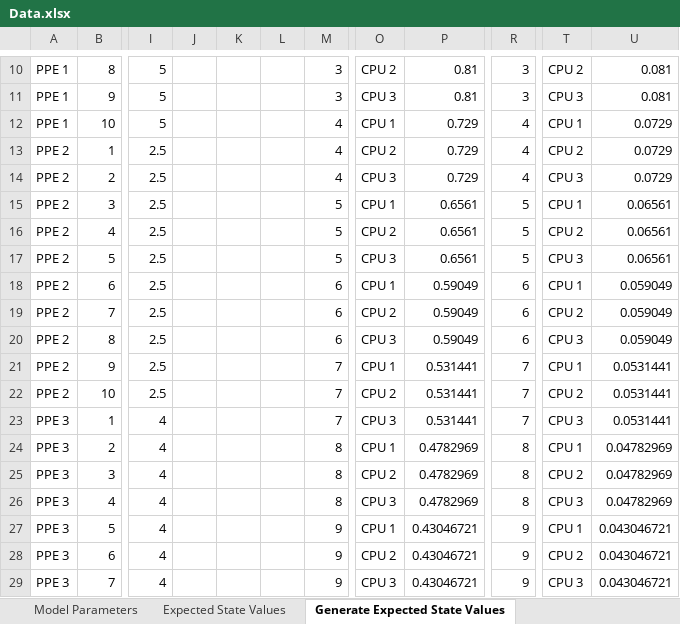
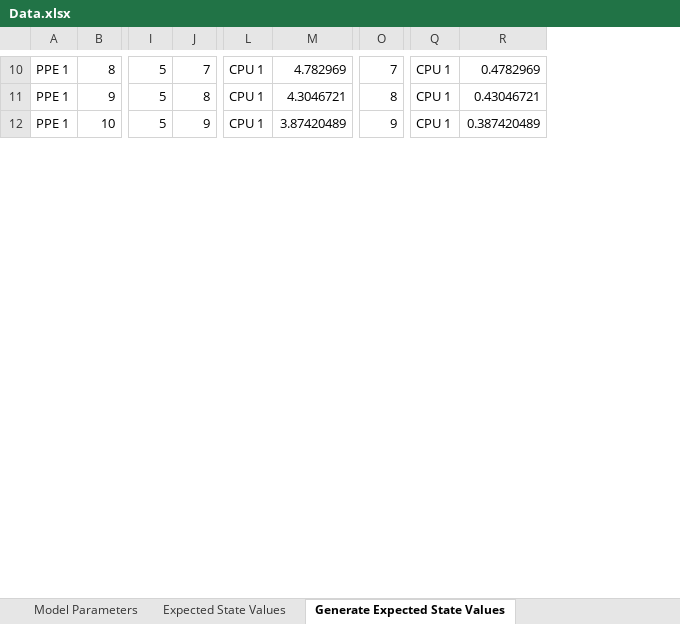
Before and after one commit to Konstantin-Volodin/UOttawa-Dynamic-Knapsack-Problem-Python, an Excel workbook: Implementation/Data/Data.xlsx, sheet Generate Expected State Values, drawn as a sheet; only a part is shown, gaps mark what is left out; values as stored, in another font and other column widths than the file's, no borders; removed rows and columns are numbered as before the commit, all else as after; rows hold the shown columns only; the diff covers the shown part only; the diff names each change by its address in the sheet, - before the commit and + after, or states it on an @@ line.

```diff
--- a/Implementation/Data/Data.xlsx (sheet Generate Expected State Values)
+++ b/Implementation/Data/Data.xlsx (sheet Generate Expected State Values)
-column J, empty
-column K, empty
-column L, empty
-column P, rows 10-12: 0.81 | 0.81 | 0.729
+column M, rows 10-12: 4.782969 | 4.3046721 | 3.87420489
-column U, rows 10-12: 0.081 | 0.081 | 0.0729
+column R, rows 10-12: 0.4782969 | 0.43046721 | 0.387420489
-J10: 3
+J10: 7
-L10: CPU 2
+L10: CPU 1
-O10: 3
+O10: 7
-Q10: CPU 2
+Q10: CPU 1
-J11: 3
+J11: 8
-L11: CPU 3
+L11: CPU 1
-O11: 3
+O11: 8
-Q11: CPU 3
+Q11: CPU 1
-J12: 4
+J12: 9
-O12: 4
+O12: 9
-row 13: PPE 2 | 1 | 2.5 |  |  |  | 4 | CPU 2 | 0.729 | 4 | CPU 2 | 0.0729
-row 14: PPE 2 | 2 | 2.5 |  |  |  | 4 | CPU 3 | 0.729 | 4 | CPU 3 | 0.0729
-row 15: PPE 2 | 3 | 2.5 |  |  |  | 5 | CPU 1 | 0.6561 | 5 | CPU 1 | 0.06561
-row 16: PPE 2 | 4 | 2.5 |  |  |  | 5 | CPU 2 | 0.6561 | 5 | CPU 2 | 0.06561
-row 17: PPE 2 | 5 | 2.5 |  |  |  | 5 | CPU 3 | 0.6561 | 5 | CPU 3 | 0.06561
-row 18: PPE 2 | 6 | 2.5 |  |  |  | 6 | CPU 1 | 0.59049 | 6 | CPU 1 | 0.059049
-row 19: PPE 2 | 7 | 2.5 |  |  |  | 6 | CPU 2 | 0.59049 | 6 | CPU 2 | 0.059049
-row 20: PPE 2 | 8 | 2.5 |  |  |  | 6 | CPU 3 | 0.59049 | 6 | CPU 3 | 0.059049
-row 21: PPE 2 | 9 | 2.5 |  |  |  | 7 | CPU 1 | 0.531441 | 7 | CPU 1 | 0.0531441
-row 22: PPE 2 | 10 | 2.5 |  |  |  | 7 | CPU 2 | 0.531441 | 7 | CPU 2 | 0.0531441
-row 23: PPE 3 | 1 | 4 |  |  |  | 7 | CPU 3 | 0.531441 | 7 | CPU 3 | 0.0531441
-row 24: PPE 3 | 2 | 4 |  |  |  | 8 | CPU 1 | 0.4782969 | 8 | CPU 1 | 0.04782969
-row 25: PPE 3 | 3 | 4 |  |  |  | 8 | CPU 2 | 0.4782969 | 8 | CPU 2 | 0.04782969
-row 26: PPE 3 | 4 | 4 |  |  |  | 8 | CPU 3 | 0.4782969 | 8 | CPU 3 | 0.04782969
-row 27: PPE 3 | 5 | 4 |  |  |  | 9 | CPU 1 | 0.43046721 | 9 | CPU 1 | 0.043046721
-row 28: PPE 3 | 6 | 4 |  |  |  | 9 | CPU 2 | 0.43046721 | 9 | CPU 2 | 0.043046721
-row 29: PPE 3 | 7 | 4 |  |  |  | 9 | CPU 3 | 0.43046721 | 9 | CPU 3 | 0.043046721
```
Also changed, not shown: 8 added rows, 181 removed rows, 94 edited cells and cell formats elsewhere in this sheet, sheet Expected State Values, sheet Patient Transitions, sheet PPE Usage, sheet PPE Data, sheet Indices Data, sheet Patient Arrival, 1 more sheet, formulas that keep their value, charts or pictures, 18 other files.
